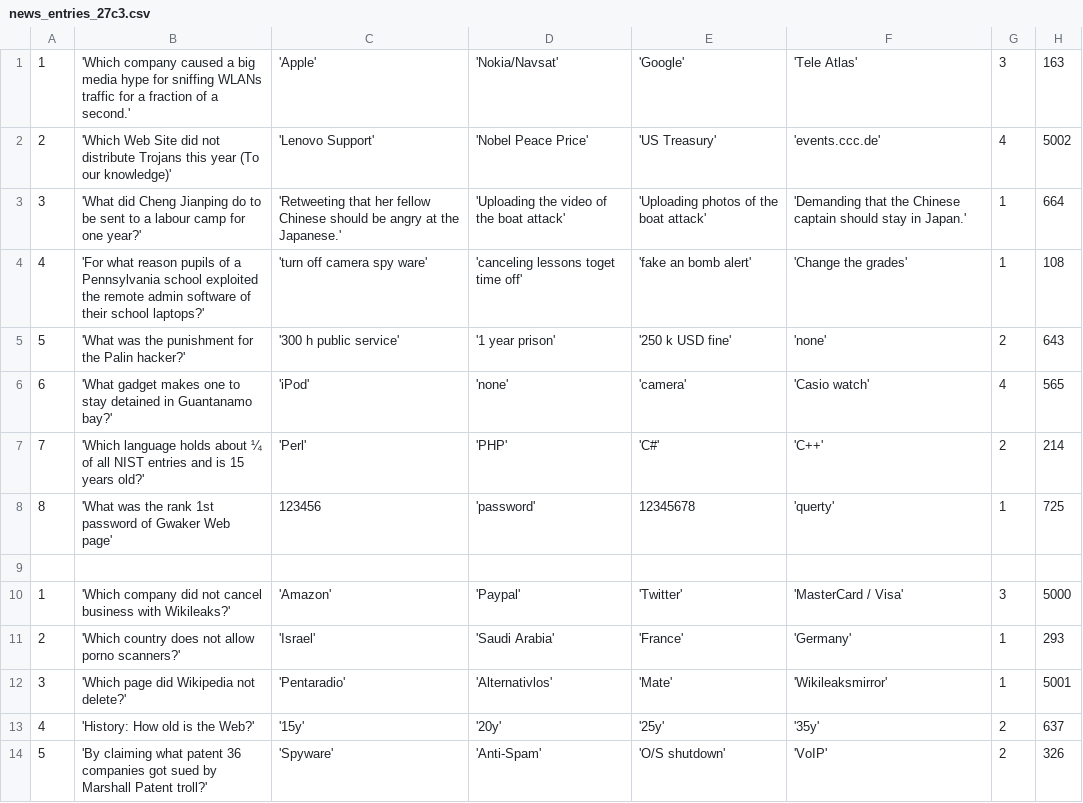
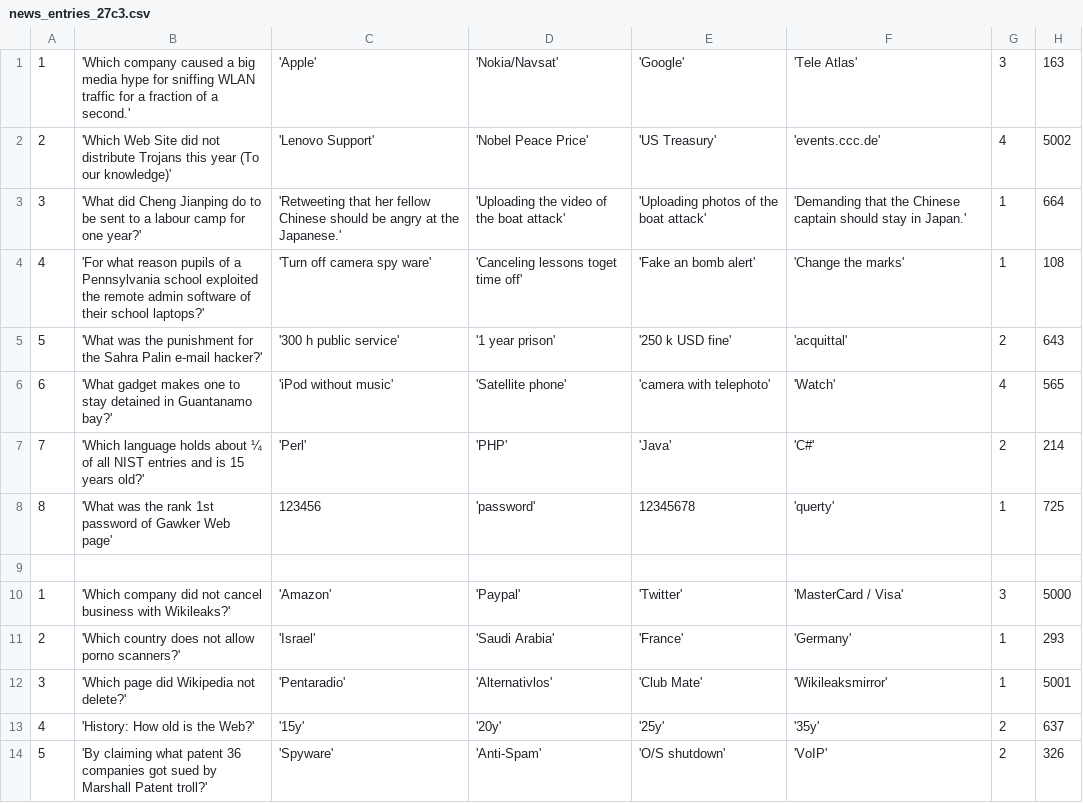
Before and after one commit to c3d2/pentanews-quiz, a CSV file: data.27c3/news_entries_27c3.csv, drawn as a sheet; only a part is shown; the diff covers the shown part only.

Commit message:
more data

```diff
--- a/data.27c3/news_entries_27c3.csv
+++ b/data.27c3/news_entries_27c3.csv
@@ -1,9 +1,9 @@
-1;'Which company caused a big media hype for sniffing WLANs traffic for a fraction of a second.';'Apple';'Nokia/Navsat';'Google';'Tele Atlas';3;163
+1;'Which company caused a big media hype for sniffing WLAN traffic for a fraction of a second.';'Apple';'Nokia/Navsat';'Google';'Tele Atlas';3;163
 2;'Which Web Site did not distribute Trojans this year (To our knowledge)';'Lenovo Support';'Nobel Peace Price';'US Treasury';'events.ccc.de';4;5002
 3;'What did Cheng Jianping do to be sent to a labour camp for one year?';'Retweeting that her fellow Chinese should be angry at the Japanese.';'Uploading the video of the boat attack';'Uploading photos of the boat attack';'Demanding that the Chinese captain should stay in Japan.';1;664
-4;'For what reason pupils of a Pennsylvania school exploited the remote admin software of their school laptops?';'turn off camera spy ware';'canceling lessons toget time off';'fake an bomb alert';'Change the grades';1;108
-5;'What was the punishment for the Palin hacker?';'300 h public service';'1 year prison';'250 k USD fine';'none';2;643
-6;'What gadget makes one to stay detained in Guantanamo bay?';'iPod';'none';'camera';'Casio watch';4;565
-7;'Which language holds about ¼ of all NIST entries and is 15 years old?';'Perl';'PHP';'C#';'C++';2;214
-8;'What was the rank 1st password of Gwaker Web page';123456;'password';12345678;'querty';1;725
+4;'For what reason pupils of a Pennsylvania school exploited the remote admin software of their school laptops?';'Turn off camera spy ware';'Canceling lessons toget time off';'Fake an bomb alert';'Change the marks';1;108
+5;'What was the punishment for the Sahra Palin e-mail hacker?';'300 h public service';'1 year prison';'250 k USD fine';'acquittal';2;643
+6;'What gadget makes one to stay detained in Guantanamo bay?';'iPod without music';'Satellite phone';'camera with telephoto';'Watch';4;565
+7;'Which language holds about ¼ of all NIST entries and is 15 years old?';'Perl';'PHP';'Java';'C#';2;214
+8;'What was the rank 1st password of Gawker Web page';123456;'password';12345678;'querty';1;725
 ;;;;;;;
@@ -11,3 +11,3 @@
 2;'Which country does not allow porno scanners?';'Israel';'Saudi Arabia';'France';'Germany';1;293
-3;'Which page did Wikipedia not delete?';'Pentaradio';'Alternativlos';'Mate';'Wikileaksmirror';1;5001
+3;'Which page did Wikipedia not delete?';'Pentaradio';'Alternativlos';'Club Mate';'Wikileaksmirror';1;5001
 4;'History: How old is the Web?';'15y';'20y';'25y';'35y';2;637
```
Also changed, not shown: 1 added row, 1 removed row and 18 edited cells elsewhere in this file, 6 other files.
